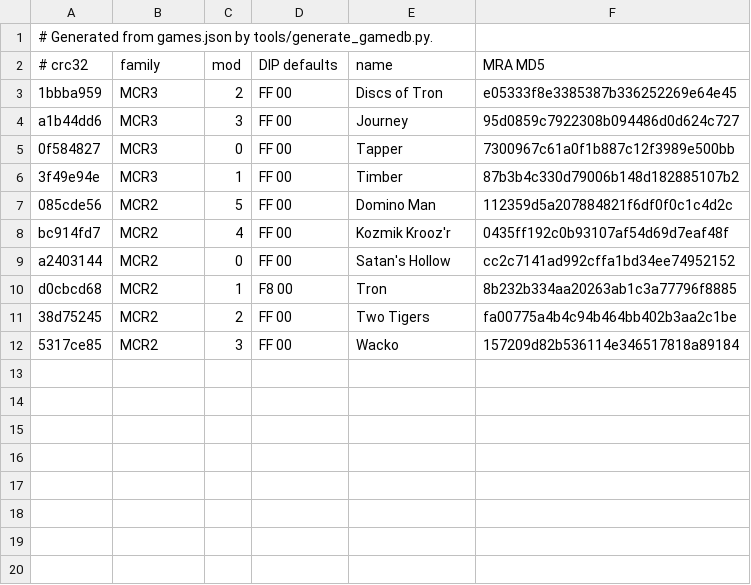
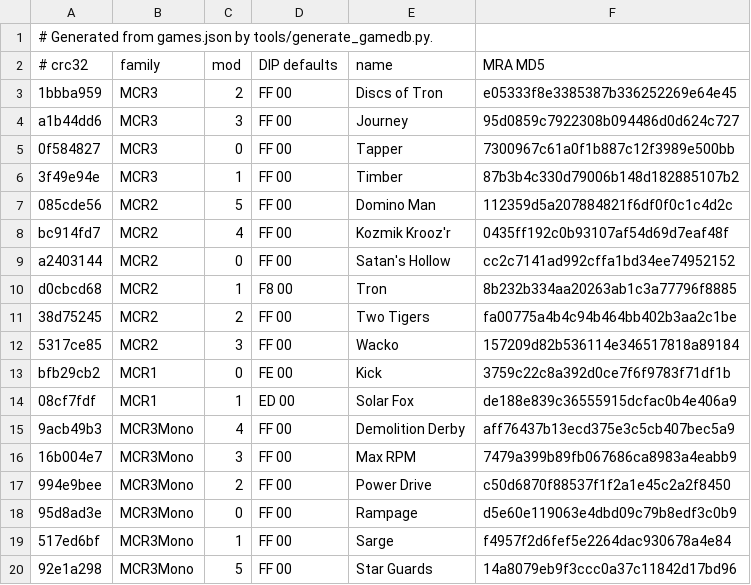
Before and after one commit to alanswx/MCR_GameBub, a TSV file: gamedb/games.tsv, drawn as a sheet; the diff names each change by its address in the sheet, - before the commit and + after, or states it on an @@ line.

Commit message:
Integrate MCR1 and MCR3 Mono with all eighteen game sets

```diff
--- a/gamedb/games.tsv
+++ b/gamedb/games.tsv
+row 13: bfb29cb2 | MCR1 | 0 | FE 00 | Kick | 3759c22c8a392d0ce7f6f9783f71df1b
+row 14: 08cf7fdf | MCR1 | 1 | ED 00 | Solar Fox | de188e839c36555915dcfac0b4e406a9
+row 15: 9acb49b3 | MCR3Mono | 4 | FF 00 | Demolition Derby | aff76437b13ecd375e3c5cb407bec5a9
+row 16: 16b004e7 | MCR3Mono | 3 | FF 00 | Max RPM | 7479a399b89fb067686ca8983a4eabb9
+row 17: 994e9bee | MCR3Mono | 2 | FF 00 | Power Drive | c50d6870f88537f1f2a1e45c2a2f8450
+row 18: 95d8ad3e | MCR3Mono | 0 | FF 00 | Rampage | d5e60e119063e4dbd09c79b8edf3c0b9
+row 19: 517ed6bf | MCR3Mono | 1 | FF 00 | Sarge | f4957f2d6fef5e2264dac930678a4e84
+row 20: 92e1a298 | MCR3Mono | 5 | FF 00 | Star Guards | 14a8079eb9f3ccc0a37c11842d17bd96
```
Also changed, not shown: 32 other files.
